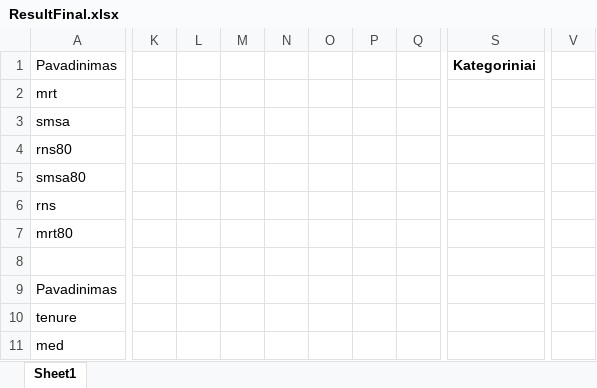
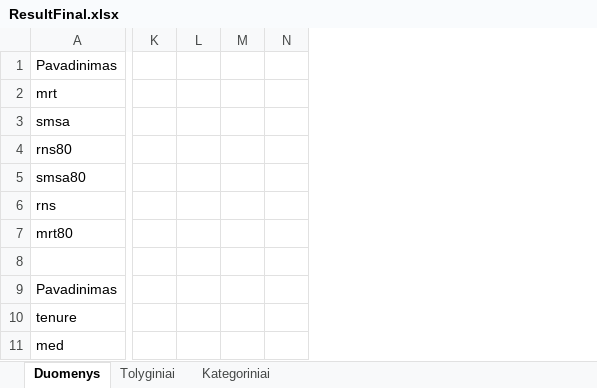
Before and after one commit to sarziv/AI-2020, an Excel workbook: Result/ResultFinal.xlsx, sheet Duomenys, drawn as a sheet; only a part is shown, gaps mark what is left out; values as stored, in another font and other column widths than the file's, no borders; charts and pictures not drawn; removed rows and columns are numbered as before the commit, all else as after; the diff covers the shown part only; the diff names each change by its address in the sheet, - before the commit and + after, or states it on an @@ line.

Commit message:
collerattion + split

```diff
--- a/Result/ResultFinal.xlsx (sheet Duomenys)
+++ b/Result/ResultFinal.xlsx (sheet Duomenys)
-sheet tab: Sheet1
+sheet tab: Duomenys
+sheet tab: Tolyginiai
+sheet tab: Kategoriniai
-column K, empty
-column L, empty
-column M, empty
-column N, empty
-column O, empty
-column P, empty
-column Q, empty
-column S (Kategoriniai), empty
-column V, empty
+column K, empty
+column L, empty
+column M, empty
+column N, empty
```
Also changed, not shown: 164 removed rows, 3 removed columns, 118 edited cells and merged cells elsewhere in this sheet, charts or pictures.
